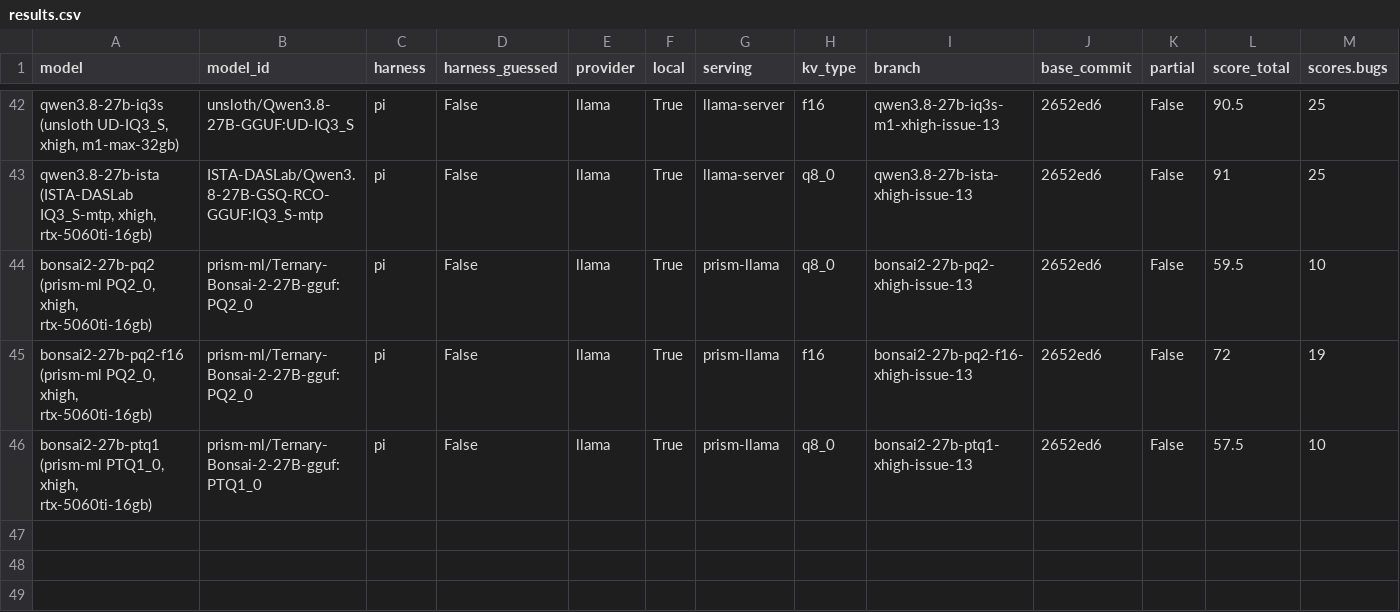
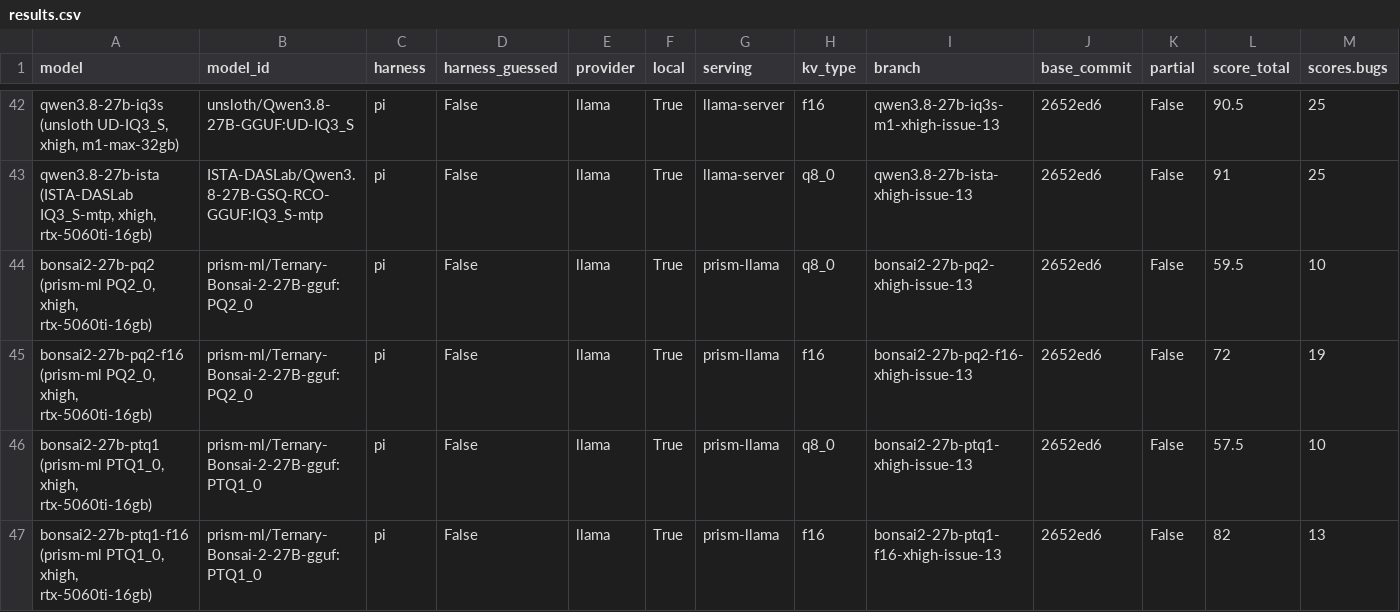
Before and after one commit to irae/mendel, a CSV file: benchmark/results.csv, drawn as a sheet; only a part is shown, gaps mark what is left out; rows hold the shown columns only; the diff names each change by its address in the sheet, - before the commit and + after, or states it on an @@ line.

```diff
--- a/benchmark/results.csv
+++ b/benchmark/results.csv
+row 47: bonsai2-27b-ptq1-f16 (prism-ml PTQ1_0, xhigh, rtx-5060ti-16gb) | prism-ml/Ternary-Bonsai-2-27B-gguf:PTQ1_0 | pi | False | llama | True | prism-llama | f16 | bonsai2-27b-ptq1-f16-xhigh-issue-13 | 2652ed6 | False | 82 | 13
```
Also changed, not shown: 2 other files.
